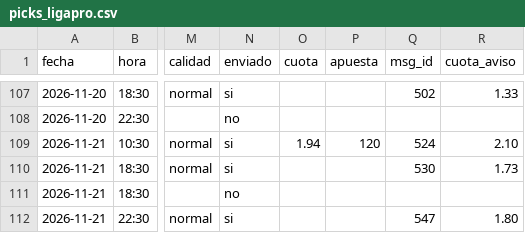
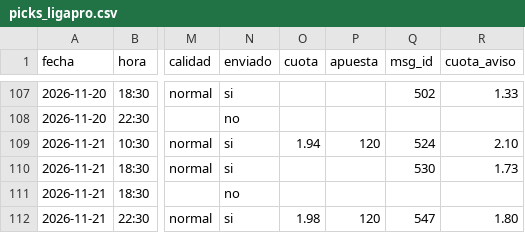
Before and after one commit to manuvaldespartera3-netizen/tt-avisador, a CSV file: picks_ligapro.csv, drawn as a sheet; only a part is shown, gaps mark what is left out; the diff names each change by its address in the sheet, - before the commit and + after, or states it on an @@ line.

Commit message:
Liga Pro picks

```diff
--- a/picks_ligapro.csv
+++ b/picks_ligapro.csv
-O112 (cuota): (empty)
+O112 (cuota): 1.98
-P112 (apuesta): (empty)
+P112 (apuesta): 120
```
